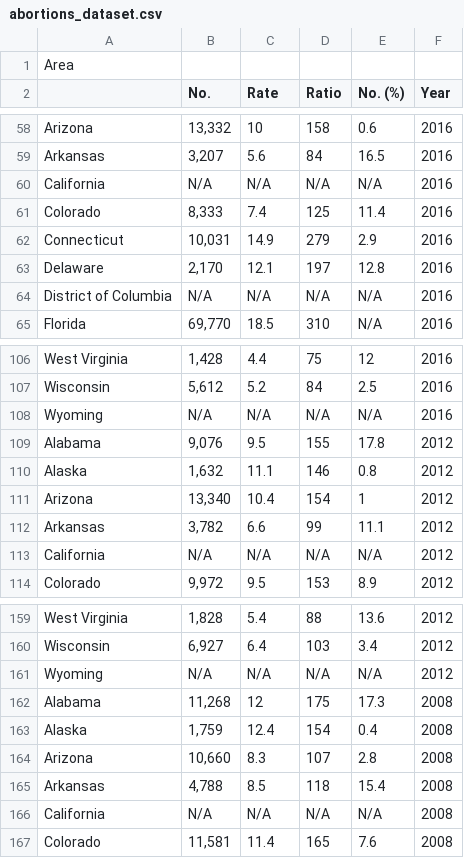
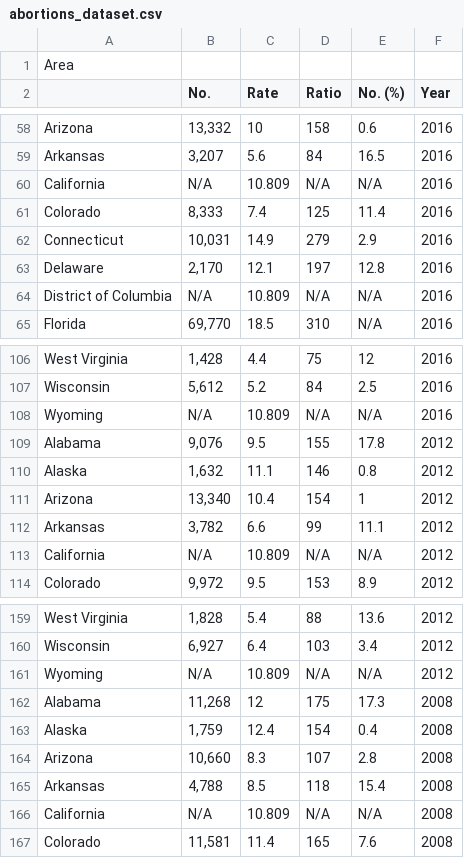
Before and after one commit to math241s24/project-02-t1w, a CSV file: data/abortions_dataset.csv, drawn as a sheet; only a part is shown, gaps mark what is left out; the diff covers the shown part only.

Commit message:
Added the mean value to abortion dataset, made a rate variable, made a logarithmic model, etc.
Added the mean value to abortion dataset, made a rate variable, made a logarithmic model, etc.

```diff
--- a/data/abortions_dataset.csv
+++ b/data/abortions_dataset.csv
@@ -59,3 +59,3 @@ Arizona,"13,332",10,158,0.6,2016
 Arkansas,"3,207",5.6,84,16.5,2016
-California,N/A,N/A,N/A,N/A,2016
+California,N/A,10.809,N/A,N/A,2016
 Colorado,"8,333",7.4,125,11.4,2016
@@ -63,3 +63,3 @@ Connecticut,"10,031",14.9,279,2.9,2016
 Delaware,"2,170",12.1,197,12.8,2016
-District of Columbia,N/A,N/A,N/A,N/A,2016
+District of Columbia,N/A,10.809,N/A,N/A,2016
 Florida,"69,770",18.5,310,N/A,2016
@@ -107,3 +107,3 @@ West Virginia,"1,428",4.4,75,12,2016
 Wisconsin,"5,612",5.2,84,2.5,2016
-Wyoming,N/A,N/A,N/A,N/A,2016
+Wyoming,N/A,10.809,N/A,N/A,2016
 Alabama,"9,076",9.5,155,17.8,2012
@@ -112,3 +112,3 @@ Arizona,"13,340",10.4,154,1,2012
 Arkansas,"3,782",6.6,99,11.1,2012
-California,N/A,N/A,N/A,N/A,2012
+California,N/A,10.809,N/A,N/A,2012
 Colorado,"9,972",9.5,153,8.9,2012
@@ -160,3 +160,3 @@ West Virginia,"1,828",5.4,88,13.6,2012
 Wisconsin,"6,927",6.4,103,3.4,2012
-Wyoming,N/A,N/A,N/A,N/A,2012
+Wyoming,N/A,10.809,N/A,N/A,2012
 Alabama,"11,268",12,175,17.3,2008
@@ -165,3 +165,3 @@ Arizona,"10,660",8.3,107,2.8,2008
 Arkansas,"4,788",8.5,118,15.4,2008
-California,N/A,N/A,N/A,N/A,2008
+California,N/A,10.809,N/A,N/A,2008
 Colorado,"11,581",11.4,165,7.6,2008
```
Also changed, not shown: 10 edited cells elsewhere in this file, 2 other files.
